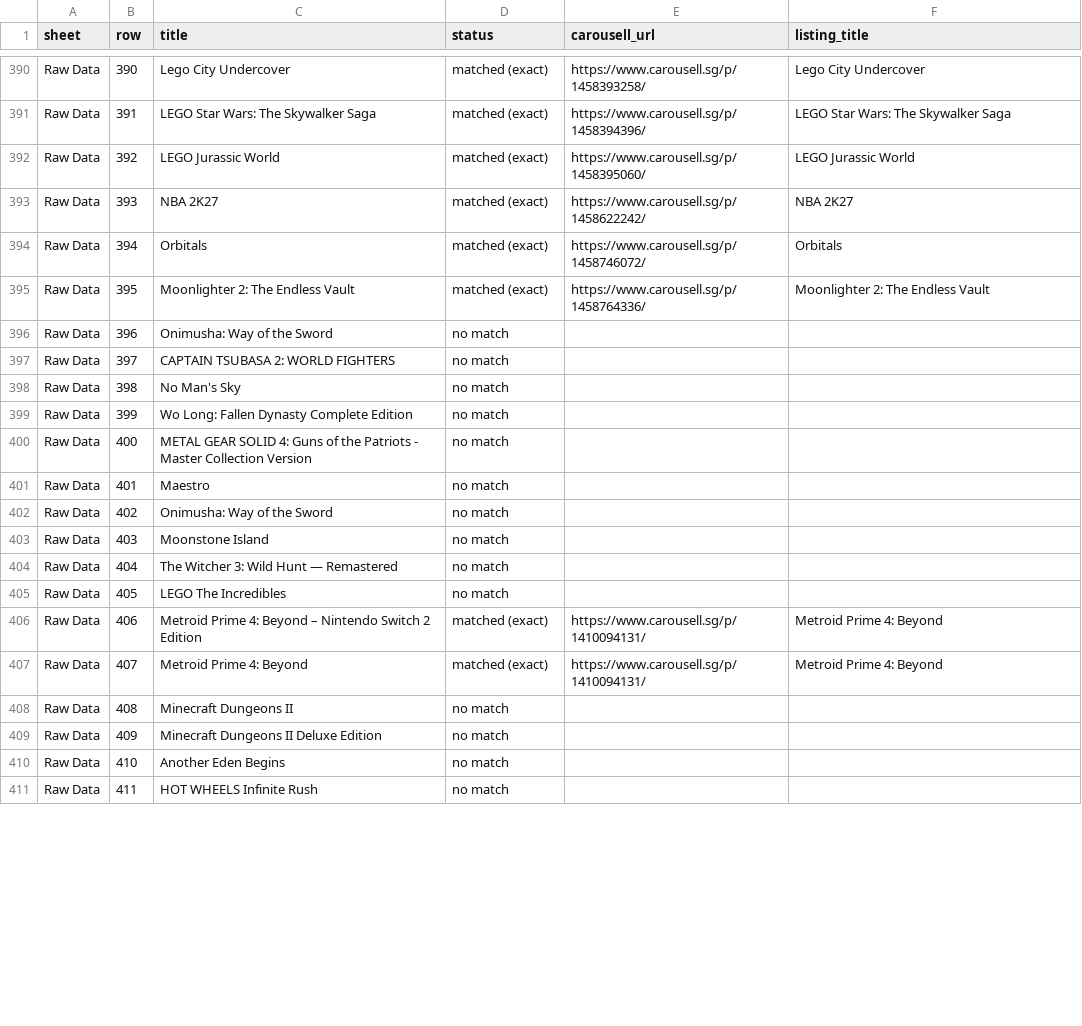
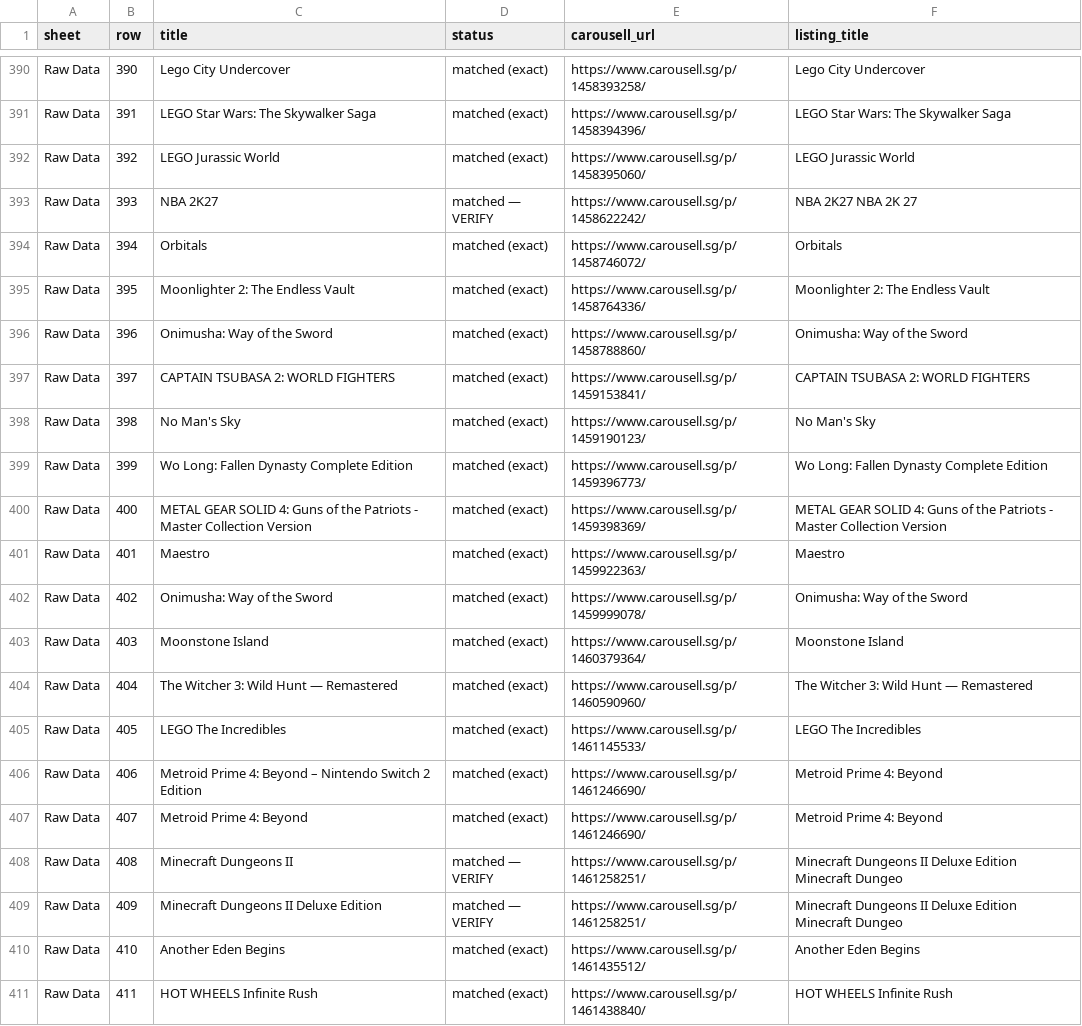
Before and after one commit to imbbloh/game-catalog, a CSV file: carousell-urls.csv, drawn as a sheet; only a part is shown, gaps mark what is left out; the diff covers the shown part only.

```diff
--- a/carousell-urls.csv
+++ b/carousell-urls.csv
@@ -392,20 +392,20 @@ Raw Data,391,LEGO Star Wars: The Skywalker Saga,matched (exact),https://www.caro
 Raw Data,392,LEGO Jurassic World,matched (exact),https://www.carousell.sg/p/1458395060/,LEGO Jurassic World
-Raw Data,393,NBA 2K27,matched (exact),https://www.carousell.sg/p/1458622242/,NBA 2K27
+Raw Data,393,NBA 2K27,matched — VERIFY,https://www.carousell.sg/p/1458622242/,NBA 2K27 NBA 2K 27
 Raw Data,394,Orbitals,matched (exact),https://www.carousell.sg/p/1458746072/,Orbitals
 Raw Data,395,Moonlighter 2: The Endless Vault,matched (exact),https://www.carousell.sg/p/1458764336/,Moonlighter 2: The Endless Vault
-Raw Data,396,Onimusha: Way of the Sword,no match,,
-Raw Data,397,CAPTAIN TSUBASA 2: WORLD FIGHTERS,no match,,
-Raw Data,398,No Man's Sky,no match,,
-Raw Data,399,Wo Long: Fallen Dynasty Complete Edition,no match,,
-Raw Data,400,METAL GEAR SOLID 4: Guns of the Patriots - Master Collection Version,no match,,
-Raw Data,401,Maestro,no match,,
-Raw Data,402,Onimusha: Way of the Sword,no match,,
-Raw Data,403,Moonstone Island,no match,,
-Raw Data,404,The Witcher 3: Wild Hunt — Remastered,no match,,
-Raw Data,405,LEGO The Incredibles,no match,,
-Raw Data,406,Metroid Prime 4: Beyond – Nintendo Switch 2 Edition,matched (exact),https://www.carousell.sg/p/1410094131/,Metroid Prime 4: Beyond
-Raw Data,407,Metroid Prime 4: Beyond,matched (exact),https://www.carousell.sg/p/1410094131/,Metroid Prime 4: Beyond
-Raw Data,408,Minecraft Dungeons II,no match,,
-Raw Data,409,Minecraft Dungeons II Deluxe Edition,no match,,
-Raw Data,410,Another Eden Begins,no match,,
-Raw Data,411,HOT WHEELS Infinite Rush,no match,,
+Raw Data,396,Onimusha: Way of the Sword,matched (exact),https://www.carousell.sg/p/1458788860/,Onimusha: Way of the Sword
+Raw Data,397,CAPTAIN TSUBASA 2: WORLD FIGHTERS,matched (exact),https://www.carousell.sg/p/1459153841/,CAPTAIN TSUBASA 2: WORLD FIGHTERS
+Raw Data,398,No Man's Sky,matched (exact),https://www.carousell.sg/p/1459190123/,No Man's Sky
+Raw Data,399,Wo Long: Fallen Dynasty Complete Edition,matched (exact),https://www.carousell.sg/p/1459396773/,Wo Long: Fallen Dynasty Complete Edition
+Raw Data,400,METAL GEAR SOLID 4: Guns of the Patriots - Master Collection Version,matched (exact),https://www.carousell.sg/p/1459398369/,METAL GEAR SOLID 4: Guns of the Patriots - Master Collection Version
+Raw Data,401,Maestro,matched (exact),https://www.carousell.sg/p/1459922363/,Maestro
+Raw Data,402,Onimusha: Way of the Sword,matched (exact),https://www.carousell.sg/p/1459999078/,Onimusha: Way of the Sword
+Raw Data,403,Moonstone Island,matched (exact),https://www.carousell.sg/p/1460379364/,Moonstone Island
+Raw Data,404,The Witcher 3: Wild Hunt — Remastered,matched (exact),https://www.carousell.sg/p/1460590960/,The Witcher 3: Wild Hunt — Remastered
+Raw Data,405,LEGO The Incredibles,matched (exact),https://www.carousell.sg/p/1461145533/,LEGO The Incredibles
+Raw Data,406,Metroid Prime 4: Beyond – Nintendo Switch 2 Edition,matched (exact),https://www.carousell.sg/p/1461246690/,Metroid Prime 4: Beyond
+Raw Data,407,Metroid Prime 4: Beyond,matched (exact),https://www.carousell.sg/p/1461246690/,Metroid Prime 4: Beyond
+Raw Data,408,Minecraft Dungeons II,matched — VERIFY,https://www.carousell.sg/p/1461258251/,Minecraft Dungeons II Deluxe Edition Minecraft Dungeo
+Raw Data,409,Minecraft Dungeons II Deluxe Edition,matched — VERIFY,https://www.carousell.sg/p/1461258251/,Minecraft Dungeons II Deluxe Edition Minecraft Dungeo
+Raw Data,410,Another Eden Begins,matched (exact),https://www.carousell.sg/p/1461435512/,Another Eden Begins
+Raw Data,411,HOT WHEELS Infinite Rush,matched (exact),https://www.carousell.sg/p/1461438840/,HOT WHEELS Infinite Rush
```
Also changed, not shown: 142 edited cells elsewhere in this file, carousell-unmatched-listings.csv, carousell-urls-digital-codes.tsv, 2 other files.
